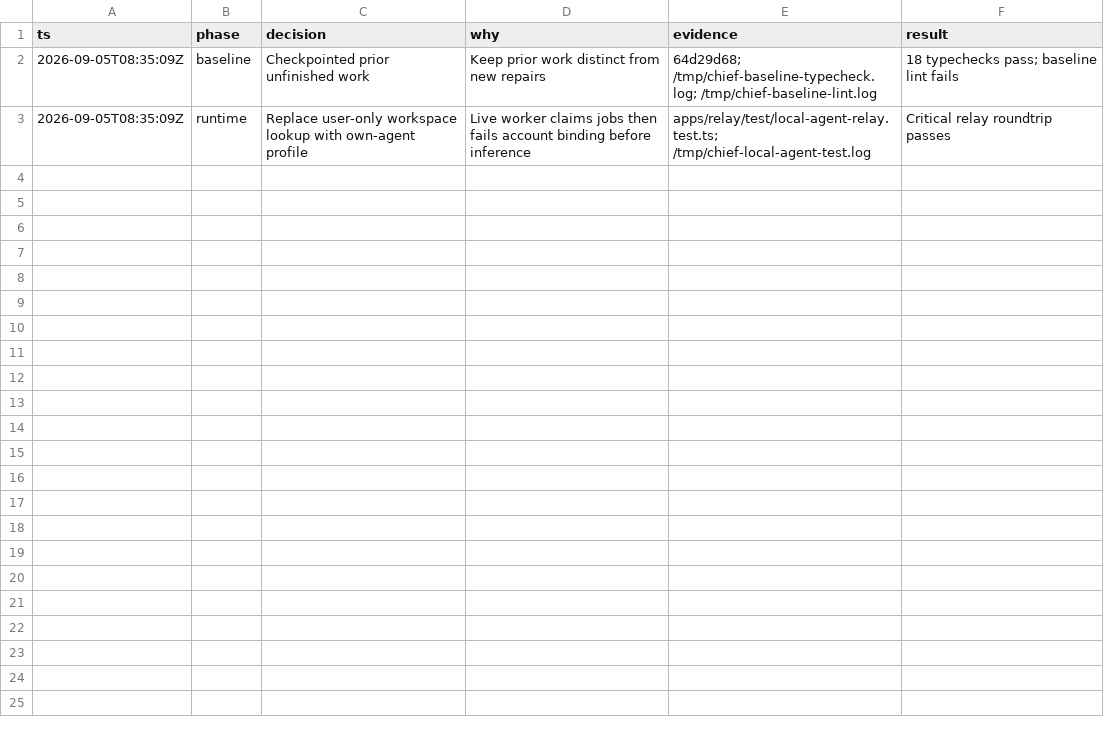
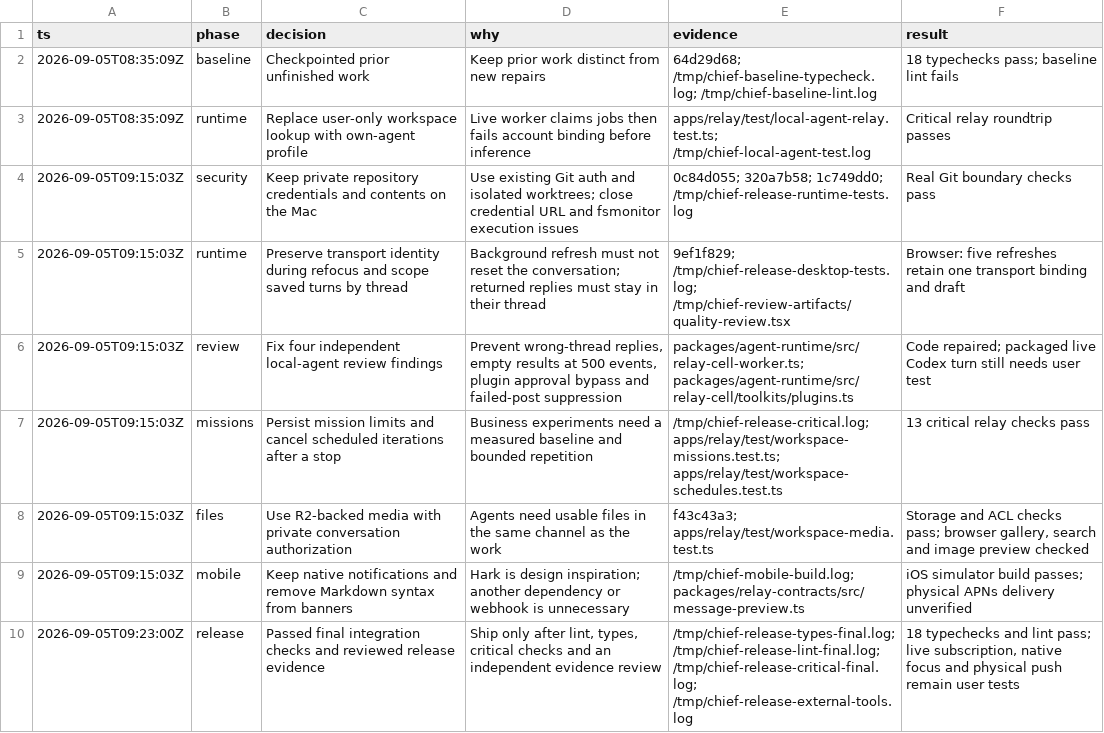
Before and after one commit to danielsims/chief, a TSV file: docs/business-workspaces-decisions.tsv, drawn as a sheet; the diff names each change by its address in the sheet, - before the commit and + after, or states it on an @@ line.

Commit message:
Preserve refocus state, expose local activity, and enforce mission schedule limits.

```diff
--- a/docs/business-workspaces-decisions.tsv
+++ b/docs/business-workspaces-decisions.tsv
+row 4: 2026-09-05T09:15:03Z | security | Keep private repository credentials and contents on the Mac | Use existing Git auth and isolated worktrees; close credential URL and fsmonitor execution issues | 0c84d055; 320a7b58; 1c749dd0; /tmp/chief-release-runtime-tests.log | Real Git boundary checks pass
+row 5: 2026-09-05T09:15:03Z | runtime | Preserve transport identity during refocus and scope saved turns by thread | Background refresh must not reset the conversation; returned replies must stay in their thread | 9ef1f829; /tmp/chief-release-desktop-tests.log; /tmp/chief-review-artifacts/quality-review.tsx | Browser: five refreshes retain one transport binding and draft
+row 6: 2026-09-05T09:15:03Z | review | Fix four independent local-agent review findings | Prevent wrong-thread replies, empty results at 500 events, plugin approval bypass and failed-post suppression | packages/agent-runtime/src/relay-cell-worker.ts; packages/agent-runtime/src/relay-cell/toolkits/plugins.ts | Code repaired; packaged live Codex turn still needs user test
+row 7: 2026-09-05T09:15:03Z | missions | Persist mission limits and cancel scheduled iterations after a stop | Business experiments need a measured baseline and bounded repetition | /tmp/chief-release-critical.log; apps/relay/test/workspace-missions.test.ts; apps/relay/test/workspace-schedules.test.ts | 13 critical relay checks pass
+row 8: 2026-09-05T09:15:03Z | files | Use R2-backed media with private conversation authorization | Agents need usable files in the same channel as the work | f43c43a3; apps/relay/test/workspace-media.test.ts | Storage and ACL checks pass; browser gallery, search and image preview checked
+row 9: 2026-09-05T09:15:03Z | mobile | Keep native notifications and remove Markdown syntax from banners | Hark is design inspiration; another dependency or webhook is unnecessary | /tmp/chief-mobile-build.log; packages/relay-contracts/src/message-preview.ts | iOS simulator build passes; physical APNs delivery unverified
+row 10: 2026-09-05T09:23:00Z | release | Passed final integration checks and reviewed release evidence | Ship only after lint, types, critical checks and an independent evidence review | /tmp/chief-release-types-final.log; /tmp/chief-release-lint-final.log; /tmp/chief-release-critical-final.log; /tmp/chief-release-external-tools.log | 18 typechecks and lint pass; live subscription, native focus and physical push remain user tests
```
Also changed, not shown: 24 other files.
